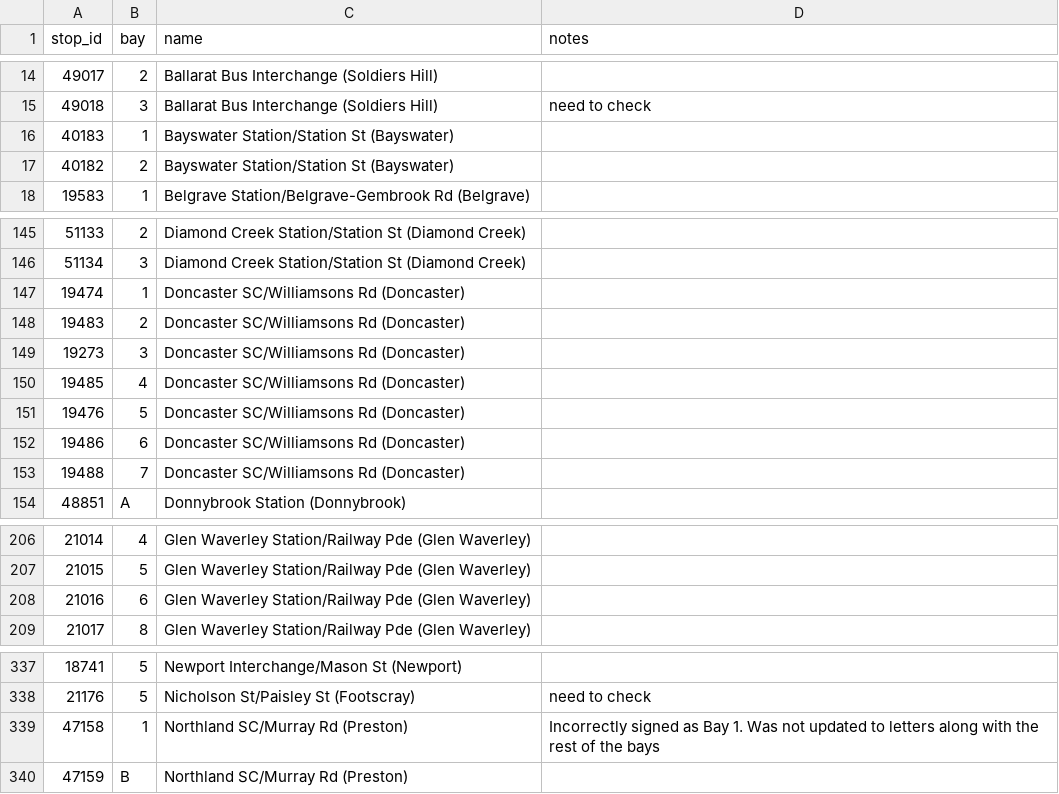
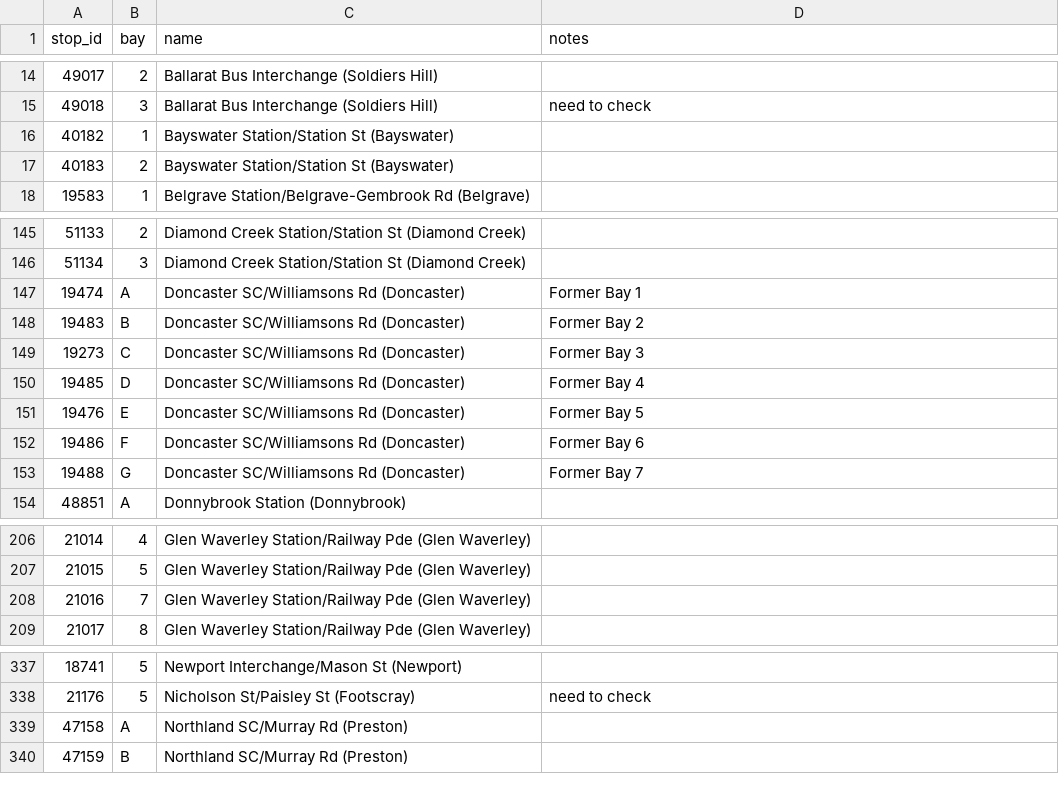
Before and after one commit to TransportVic/TransportVic-Data, a CSV file: excel/bus/bays/Bus Bays.csv, drawn as a sheet; only a part is shown, gaps mark what is left out.

Commit message:
update bus bays

```diff
--- a/excel/bus/bays/Bus Bays.csv
+++ b/excel/bus/bays/Bus Bays.csv
@@ -15,4 +15,4 @@ stop_id,bay,name,notes
 49018,3,Ballarat Bus Interchange (Soldiers Hill),need to check
-40183,1,Bayswater Station/Station St (Bayswater),
-40182,2,Bayswater Station/Station St (Bayswater),
+40182,1,Bayswater Station/Station St (Bayswater),
+40183,2,Bayswater Station/Station St (Bayswater),
 19583,1,Belgrave Station/Belgrave-Gembrook Rd (Belgrave),
@@ -146,9 +146,9 @@ stop_id,bay,name,notes
 51134,3,Diamond Creek Station/Station St (Diamond Creek),
-19474,1,Doncaster SC/Williamsons Rd (Doncaster),
-19483,2,Doncaster SC/Williamsons Rd (Doncaster),
-19273,3,Doncaster SC/Williamsons Rd (Doncaster),
-19485,4,Doncaster SC/Williamsons Rd (Doncaster),
-19476,5,Doncaster SC/Williamsons Rd (Doncaster),
-19486,6,Doncaster SC/Williamsons Rd (Doncaster),
-19488,7,Doncaster SC/Williamsons Rd (Doncaster),
+19474,A,Doncaster SC/Williamsons Rd (Doncaster),Former Bay 1
+19483,B,Doncaster SC/Williamsons Rd (Doncaster),Former Bay 2
+19273,C,Doncaster SC/Williamsons Rd (Doncaster),Former Bay 3
+19485,D,Doncaster SC/Williamsons Rd (Doncaster),Former Bay 4
+19476,E,Doncaster SC/Williamsons Rd (Doncaster),Former Bay 5
+19486,F,Doncaster SC/Williamsons Rd (Doncaster),Former Bay 6
+19488,G,Doncaster SC/Williamsons Rd (Doncaster),Former Bay 7
 48851,A,Donnybrook Station (Donnybrook),
@@ -207,3 +207,3 @@ stop_id,bay,name,notes
 21015,5,Glen Waverley Station/Railway Pde (Glen Waverley),
-21016,6,Glen Waverley Station/Railway Pde (Glen Waverley),
+21016,7,Glen Waverley Station/Railway Pde (Glen Waverley),
 21017,8,Glen Waverley Station/Railway Pde (Glen Waverley),
@@ -338,3 +338,3 @@ stop_id,bay,name,notes
 21176,5,Nicholson St/Paisley St (Footscray),need to check
-47158,1,Northland SC/Murray Rd (Preston),Incorrectly signed as Bay 1. Was not updated to letters along with the rest of the bays
+47158,A,Northland SC/Murray Rd (Preston),
 47159,B,Northland SC/Murray Rd (Preston),
```
